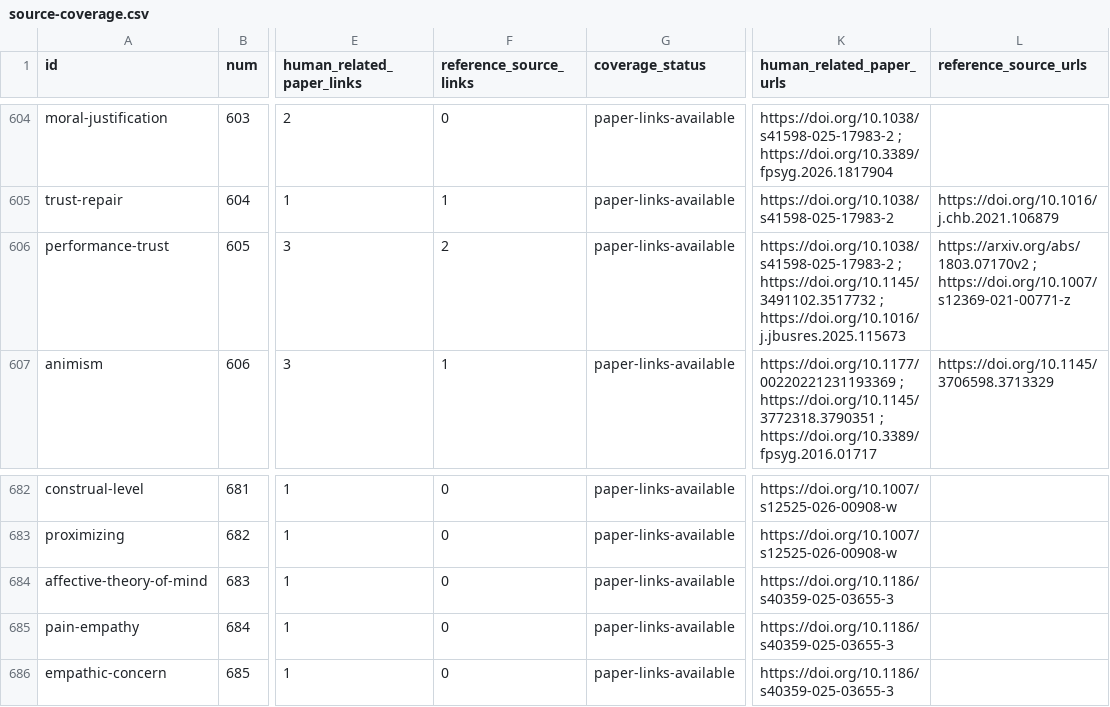
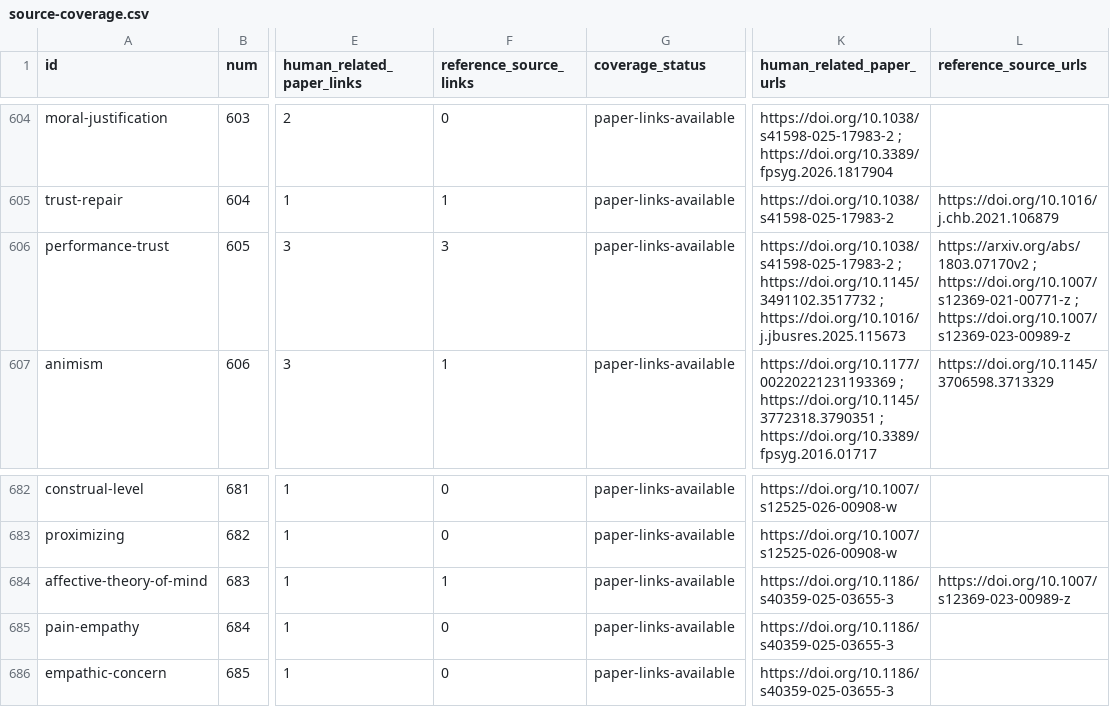
Before and after one commit to danlex/ethicalhive, a CSV file: docs/source-coverage.csv, drawn as a sheet; only a part is shown, gaps mark what is left out; the diff names each change by its address in the sheet, - before the commit and + after, or states it on an @@ line.

```diff
--- a/docs/source-coverage.csv
+++ b/docs/source-coverage.csv
-F606 (reference_source_links): 2
+F606 (reference_source_links): 3
-L606 (reference_source_urls): …; https://doi.org/10.1007/s12369-021-00771-z
+L606 (reference_source_urls): …; https://doi.org/10.1007/s12369-021-00771-z ; https://doi.org/10.1007/s12369-023-00989-z
-F684 (reference_source_links): 0
+F684 (reference_source_links): 1
-L684 (reference_source_urls): (empty)
+L684 (reference_source_urls): https://doi.org/10.1007/s12369-023-00989-z
```
Also changed, not shown: 11 other files.
